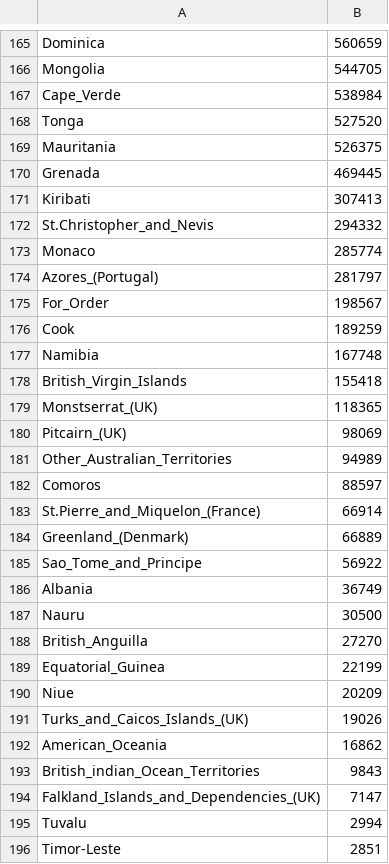
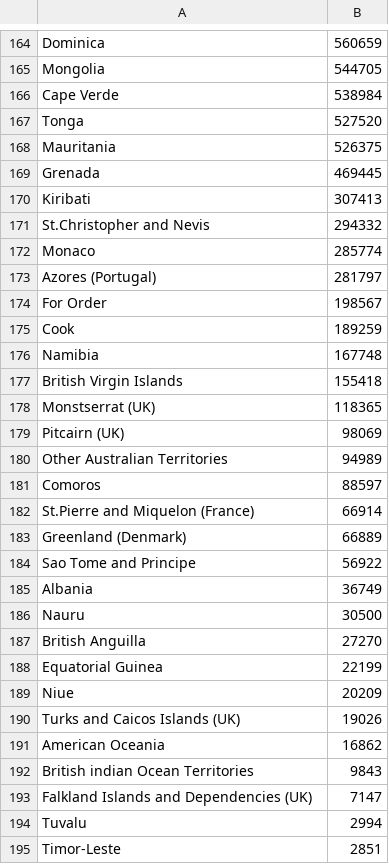
Before and after one commit to Sallaa/Vis-Japanese-Exports, a CSV file: dataset/ds_1988_exports_country.csv, drawn as a sheet; only a part is shown, gaps mark what is left out; the diff covers the shown part only.

```diff
--- a/dataset/ds_1988_exports_country.csv
+++ b/dataset/ds_1988_exports_country.csv
@@ -166,3 +165,3 @@ Dominica,560659
 Mongolia,544705
-Cape_Verde,538984
+Cape Verde,538984
 Tonga,527520
@@ -171,25 +170,25 @@ Grenada,469445
 Kiribati,307413
-St.Christopher_and_Nevis,294332
+St.Christopher and Nevis,294332
 Monaco,285774
-Azores_(Portugal),281797
-For_Order,198567
+Azores (Portugal),281797
+For Order,198567
 Cook,189259
 Namibia,167748
-British_Virgin_Islands,155418
-Monstserrat_(UK),118365
-Pitcairn_(UK),98069
-Other_Australian_Territories,94989
+British Virgin Islands,155418
+Monstserrat (UK),118365
+Pitcairn (UK),98069
+Other Australian Territories,94989
 Comoros,88597
-St.Pierre_and_Miquelon_(France),66914
-Greenland_(Denmark),66889
-Sao_Tome_and_Principe,56922
+St.Pierre and Miquelon (France),66914
+Greenland (Denmark),66889
+Sao Tome and Principe,56922
 Albania,36749
 Nauru,30500
-British_Anguilla,27270
-Equatorial_Guinea,22199
+British Anguilla,27270
+Equatorial Guinea,22199
 Niue,20209
-Turks_and_Caicos_Islands_(UK),19026
-American_Oceania,16862
-British_indian_Ocean_Territories,9843
-Falkland_Islands_and_Dependencies_(UK),7147
+Turks and Caicos Islands (UK),19026
+American Oceania,16862
+British indian Ocean Territories,9843
+Falkland Islands and Dependencies (UK),7147
 Tuvalu,2994
```
Also changed, not shown: 2 added rows, 3 removed rows and 35 edited cells elsewhere in this file, dataset/ds_2015_exports_country.csv, 1 other file.
